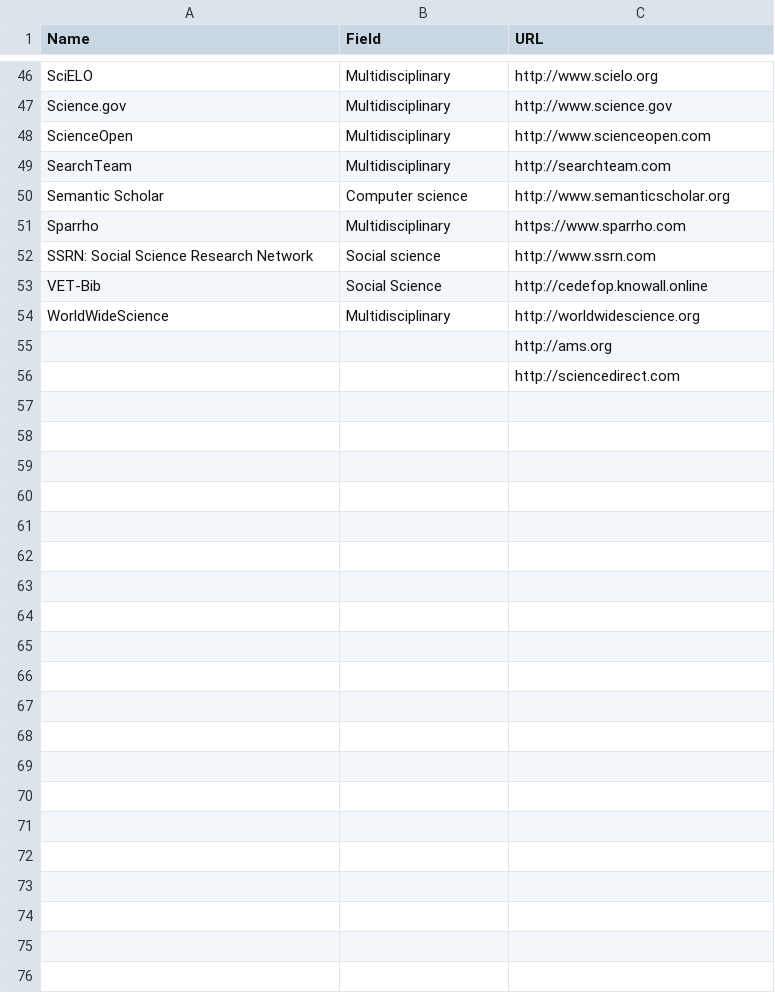
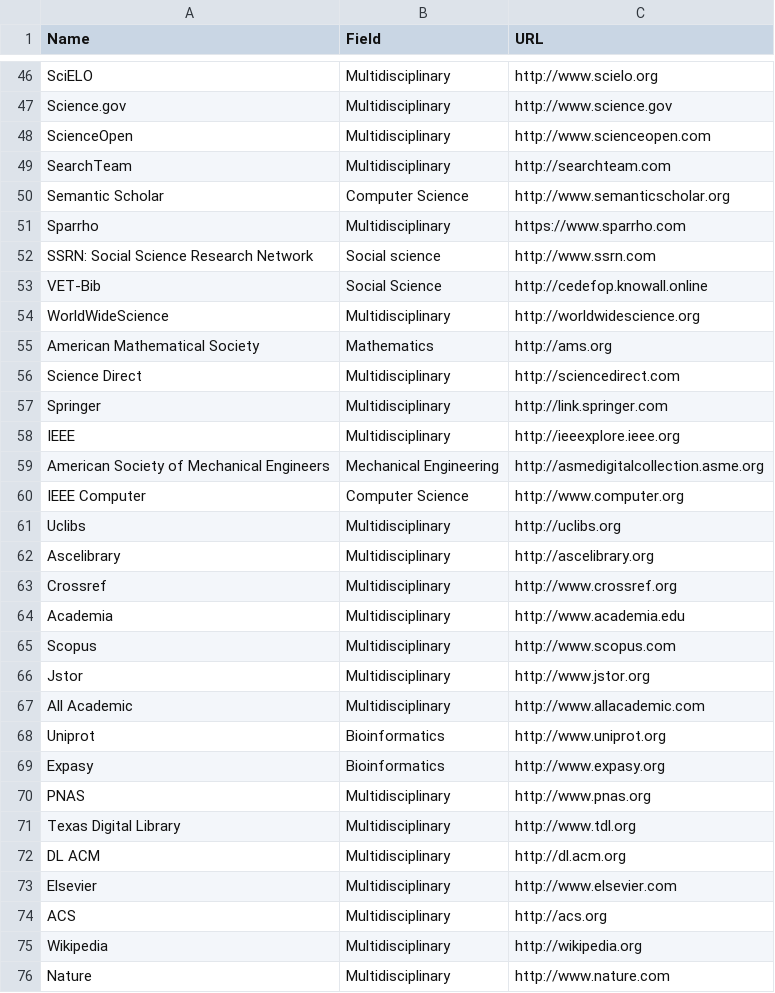
Before and after one commit to psmeros/SciLens, a CSV file: src/auxiliary_files/repositories/academic_repositories.csv, drawn as a sheet; only a part is shown, gaps mark what is left out; the diff covers the shown part only.

Commit message:
Added more academic repos.

```diff
--- a/src/auxiliary_files/repositories/academic_repositories.csv
+++ b/src/auxiliary_files/repositories/academic_repositories.csv
@@ -49,3 +49,3 @@ ScienceOpen,Multidisciplinary,http://www.scienceopen.com
 SearchTeam,Multidisciplinary,http://searchteam.com
-Semantic Scholar,Computer science,http://www.semanticscholar.org
+Semantic Scholar,Computer Science,http://www.semanticscholar.org
 Sparrho,Multidisciplinary,https://www.sparrho.com
@@ -54,3 +54,23 @@ VET-Bib,Social Science,http://cedefop.knowall.online
 WorldWideScience,Multidisciplinary,http://worldwidescience.org
-,,http://ams.org
-,,http://sciencedirect.com
+American Mathematical Society,Mathematics,http://ams.org
+Science Direct,Multidisciplinary,http://sciencedirect.com
+Springer,Multidisciplinary,http://link.springer.com
+IEEE,Multidisciplinary,http://ieeexplore.ieee.org
+American Society of Mechanical Engineers,Mechanical Engineering,http://asmedigitalcollection.asme.org
+IEEE Computer,Computer Science,http://www.computer.org
+Uclibs,Multidisciplinary,http://uclibs.org
+Ascelibrary,Multidisciplinary,http://ascelibrary.org
+Crossref,Multidisciplinary,http://www.crossref.org
+Academia,Multidisciplinary,http://www.academia.edu
+Scopus,Multidisciplinary,http://www.scopus.com
+Jstor,Multidisciplinary,http://www.jstor.org
+All Academic,Multidisciplinary,http://www.allacademic.com
+Uniprot,Bioinformatics,http://www.uniprot.org
+Expasy,Bioinformatics,http://www.expasy.org
+PNAS,Multidisciplinary,http://www.pnas.org
+Texas Digital Library,Multidisciplinary,http://www.tdl.org
+DL ACM,Multidisciplinary,http://dl.acm.org
+Elsevier,Multidisciplinary,http://www.elsevier.com
+ACS,Multidisciplinary,http://acs.org
+Wikipedia,Multidisciplinary,http://wikipedia.org
+Nature,Multidisciplinary,http://www.nature.com
```
Also changed, not shown: 3 edited cells elsewhere in this file.
